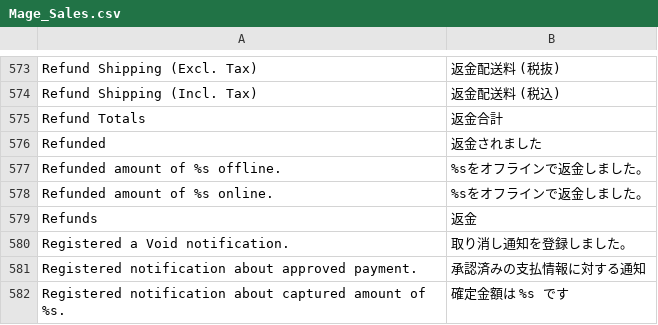
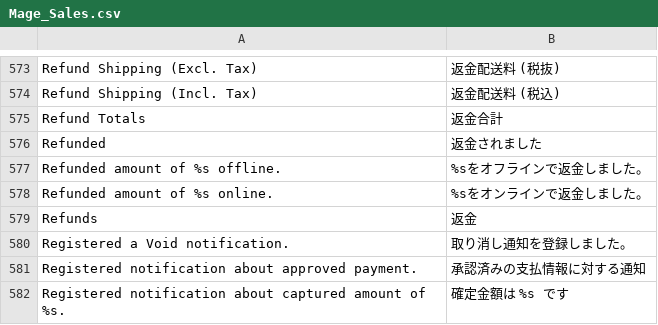
Before and after one commit to HirokazuNishi/Magento-Japanese-Translation, a CSV file: ja_JP/Mage_Sales.csv, drawn as a sheet; only a part is shown, gaps mark what is left out.

Commit message:
fix mistranslation.

```diff
--- a/ja_JP/Mage_Sales.csv
+++ b/ja_JP/Mage_Sales.csv
@@ -577,3 +577,3 @@
 "Refunded amount of %s offline.","%sをオフラインで返金しました。"
-"Refunded amount of %s online.","%sをオフラインで返金しました。"
+"Refunded amount of %s online.","%sをオンラインで返金しました。"
 "Refunds","返金"
```
